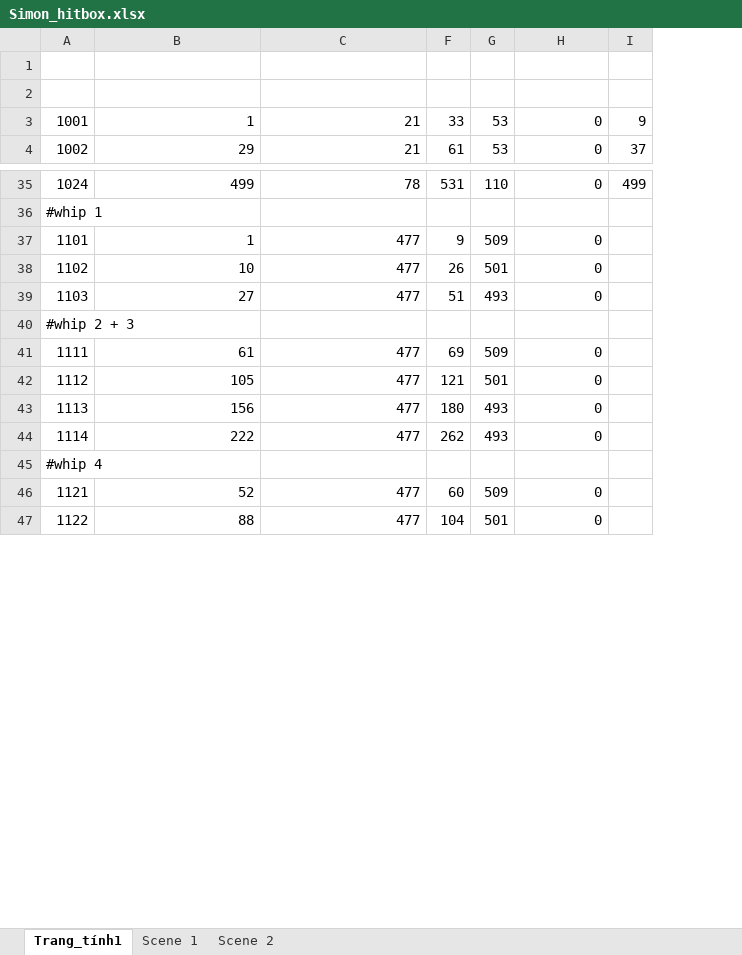
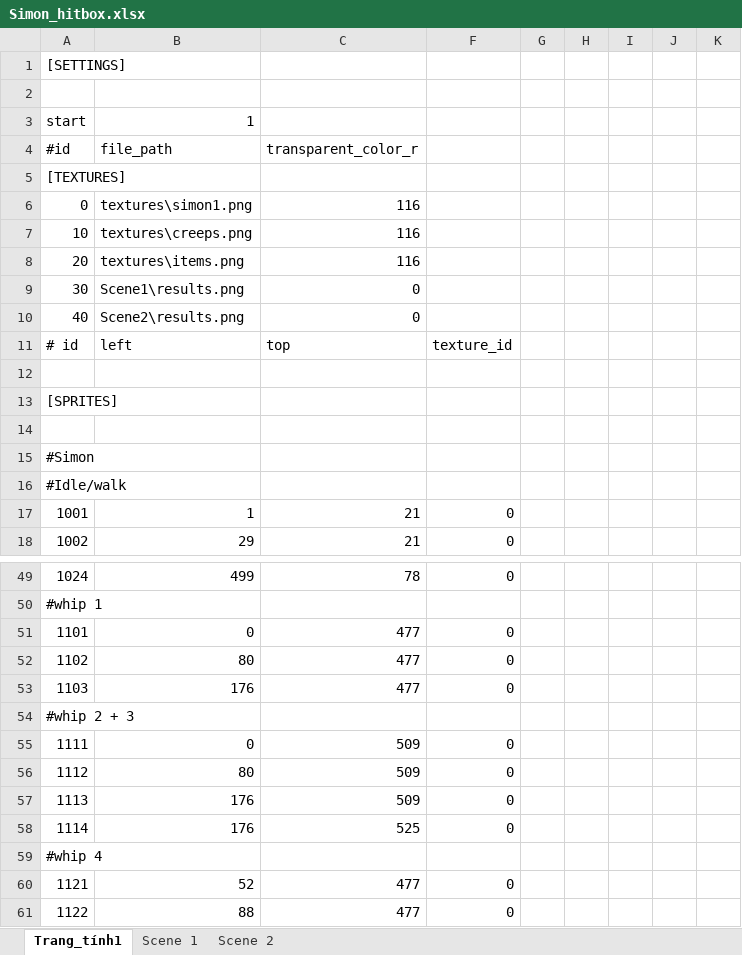
Before and after one commit to huybuid/Castlevania_GameDev, an Excel workbook: 05-ScenceManager/Simon_hitbox.xlsx, sheet Trang_tính1, drawn as a sheet; only a part is shown, gaps mark what is left out; values as stored, in another font and other column widths than the file's, no borders; removed rows and columns are numbered as before the commit, all else as after; the diff covers the shown part only; the diff names each change by its address in the sheet, - before the commit and + after, or states it on an @@ line.

Commit message:
finishing logic for weapons, reloaded Scene 2

```diff
--- a/05-ScenceManager/Simon_hitbox.xlsx (sheet Trang_tính1)
+++ b/05-ScenceManager/Simon_hitbox.xlsx (sheet Trang_tính1)
-column F, rows 3-4: 33 | 61; rows 35-47: 531 |  | 9 | 26 | 51 |  | 69 | 121 | 180 | 262 |  | 60 | 104
-column G, rows 3-4: 53 | 53; rows 35-47: 110 |  | 509 | 501 | 493 |  | 509 | 501 | 493 | 493 |  | 509 | 501
-column I, rows 3-4: 9 | 37; row 35: 499
+column G, empty
+column H, empty
+column I, empty
+column J, empty
+column K, empty
+row 1: [SETTINGS]
+row 3: start | 1
+row 4: #id | file_path | transparent_color_r
+row 5: [TEXTURES]
+row 6: 0 | textures\simon1.png | 116
+row 7: 10 | textures\creeps.png | 116
+row 8: 20 | textures\items.png | 116
+row 9: 30 | Scene1\results.png | 0
+row 10: 40 | Scene2\results.png | 0
+row 11: # id | left | top | texture_id
+row 13: [SPRITES]
+row 14: (empty)
+row 15: #Simon
+row 16: #Idle/walk
-B51: 1
+B51: 0
-B52: 10
+B52: 80
-B53: 27
+B53: 176
-B55: 61
+B55: 0
-C55:C57: 477
+C55:C57: 509
-B56: 105
+B56: 80
-B57: 156
+B57: 176
-B58: 222
+B58: 176
-C58: 477
+C58: 525
```
Also changed, not shown: 137 added rows and 5 edited cells elsewhere in this sheet, sheet Scene 2, formulas that keep their value, hidden cells, 49 other files.
